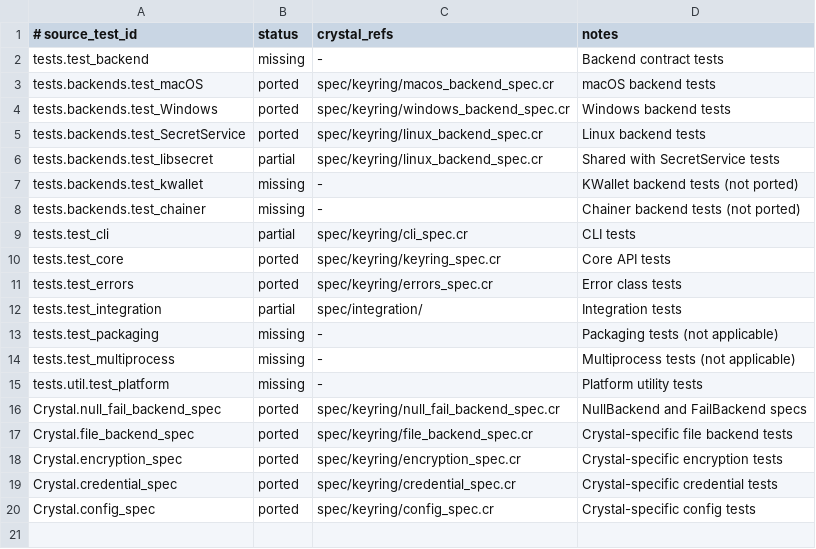
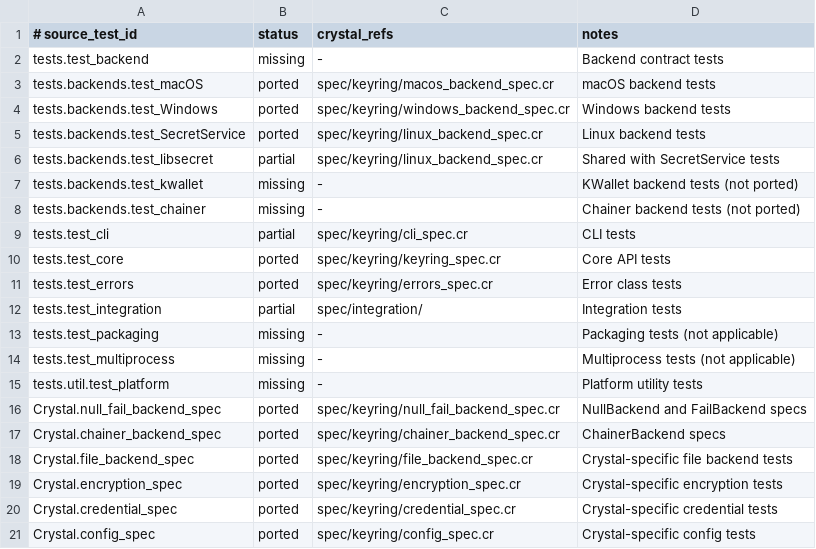
Before and after one commit to dsisnero/keyring, a TSV file: plans/inventory/python_test_parity.tsv, drawn as a sheet.

Commit message:
Add ChainerBackend for multi-backend fallback chains
Ports upstream Python keyring backends/chainer.py ChainerBackend from
v25.7.0. The chainer iterates multiple backends in sequence:

- get_password/get_credential: returns first non-nil result from any
  backend, skipping backends that fail or return nil
- set_password/delete_password: tries each backend in order, succeeds
  if any works, raises only if all fail
- list_credentials: merges results from all reachable backends

Constructor uses Crystal variadic splat: ChainerBackend.new(b1, b2, b3).
Available with zero args (empty chainer acts like NullBackend) for
type-system compatibility with Backend.class.new.
Not auto-detected (available? returns false) since it requires explicit
backend configuration.

16 specs covering constructor, get/set/delete/get_credential flow,
error propagation, and list_credentials merging behavior.

```diff
--- a/plans/inventory/python_test_parity.tsv
+++ b/plans/inventory/python_test_parity.tsv
@@ -16,2 +16,3 @@ tests.util.test_platform	missing	-	Platform utility tests
 Crystal.null_fail_backend_spec	ported	spec/keyring/null_fail_backend_spec.cr	NullBackend and FailBackend specs
+Crystal.chainer_backend_spec	ported	spec/keyring/chainer_backend_spec.cr	ChainerBackend specs
 Crystal.file_backend_spec	ported	spec/keyring/file_backend_spec.cr	Crystal-specific file backend tests
```
Also changed, not shown: plans/inventory/python_port_inventory.tsv, 3 other files.
